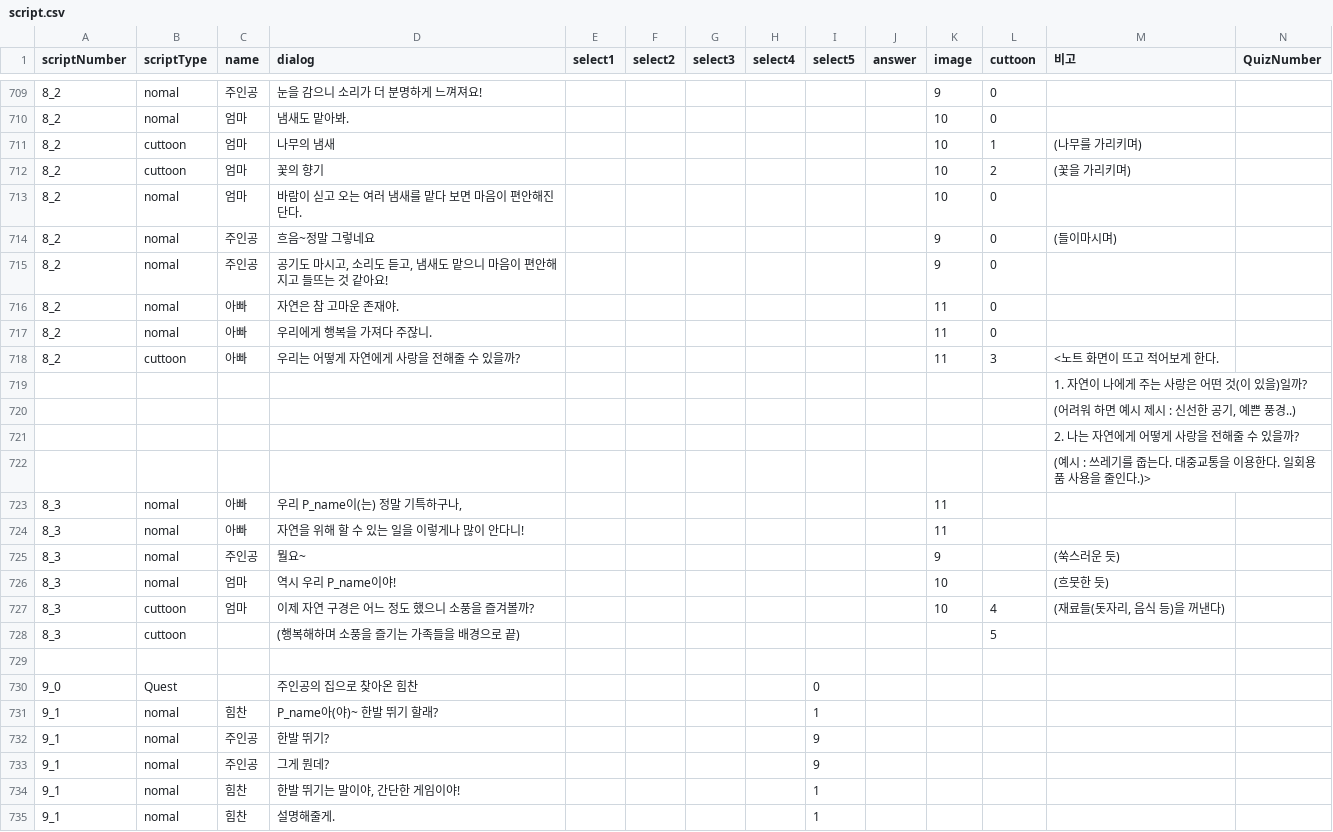
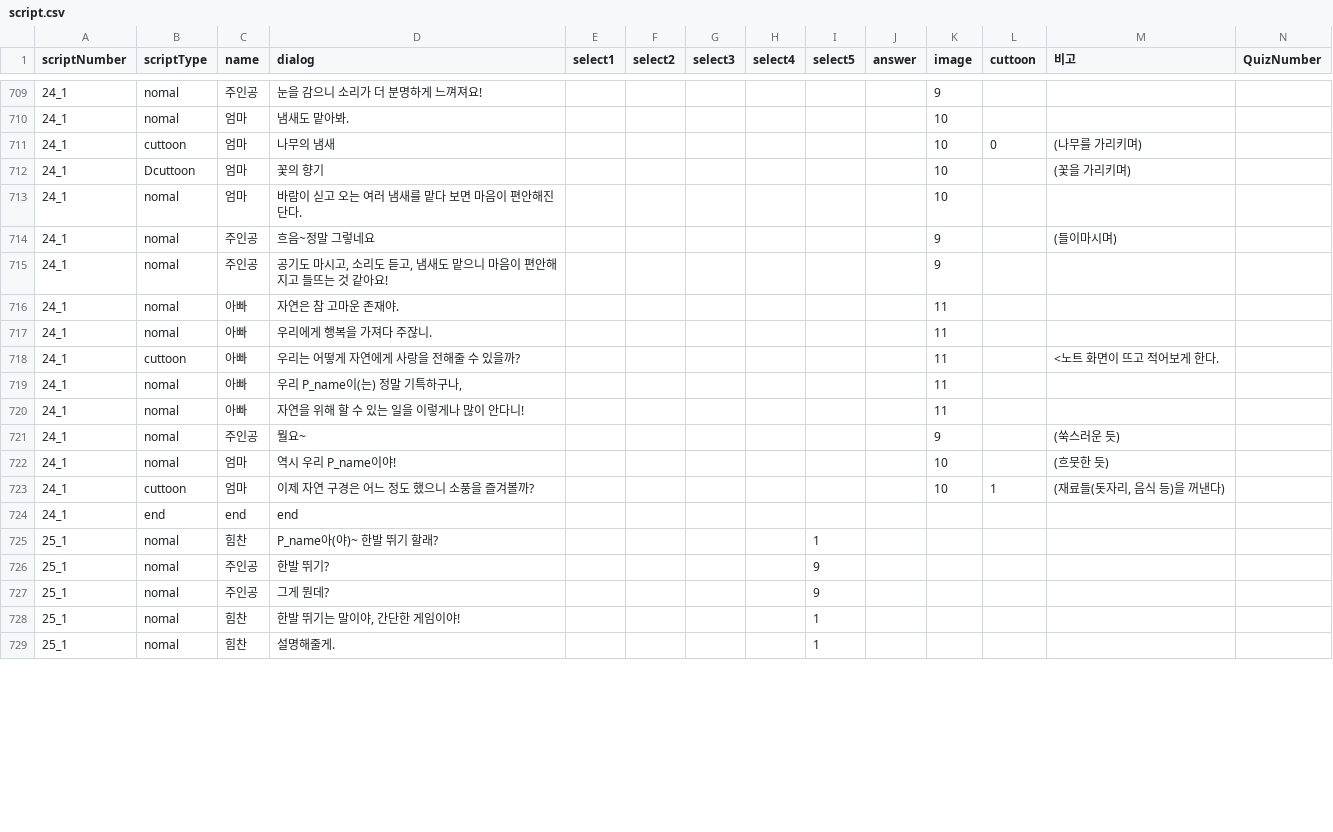
Before and after one commit to LHD-game/LoheldiGame, a CSV file: Loheldi_Project/Assets/Resources/Scripts/Quest/script.csv, drawn as a sheet; only a part is shown, gaps mark what is left out; the diff covers the shown part only.

```diff
--- a/Loheldi_Project/Assets/Resources/Scripts/Quest/script.csv
+++ b/Loheldi_Project/Assets/Resources/Scripts/Quest/script.csv
@@ -709,27 +709,21 @@
-8_2,nomal,주인공,눈을 감으니 소리가 더 분명하게 느껴져요!,,,,,,,9,0,,
-8_2,nomal,엄마,냄새도 맡아봐.,,,,,,,10,0,,
-8_2,cuttoon,엄마,나무의 냄새,,,,,,,10,1,(나무를 가리키며),
-8_2,cuttoon,엄마,꽃의 향기,,,,,,,10,2,(꽃을 가리키며) ,
-8_2,nomal,엄마,바람이 싣고 오는 여러 냄새를 맡다 보면 마음이 편안해진단다.,,,,,,,10,0,,
-8_2,nomal,주인공,흐음~정말 그렇네요,,,,,,,9,0,(들이마시며) ,
-8_2,nomal,주인공,"공기도 마시고, 소리도 듣고, 냄새도 맡으니 마음이 편안해지고 들뜨는 것 같아요!",,,,,,,9,0,,
-8_2,nomal,아빠,자연은 참 고마운 존재야.,,,,,,,11,0,,
-8_2,nomal,아빠,우리에게 행복을 가져다 주잖니.,,,,,,,11,0,,
-8_2,cuttoon,아빠,우리는 어떻게 자연에게 사랑을 전해줄 수 있을까?,,,,,,,11,3,<노트 화면이 뜨고 적어보게 한다.,
-,,,,,,,,,,,,1. 자연이 나에게 주는 사랑은 어떤 것(이 있을)일까?,
-,,,,,,,,,,,,"(어려워 하면 예시 제시 : 신선한 공기, 예쁜 풍경..)",
-,,,,,,,,,,,,2. 나는 자연에게 어떻게 사랑을 전해줄 수 있을까?,
-,,,,,,,,,,,,(예시 : 쓰레기를 줍는다. 대중교통을 이용한다. 일회용품 사용을 줄인다.)>,
-8_3,nomal,아빠,"우리 P_name이(는) 정말 기특하구나,",,,,,,,11,,,
-8_3,nomal,아빠,자연을 위해 할 수 있는 일을 이렇게나 많이 안다니!,,,,,,,11,,,
-8_3,nomal,주인공,뭘요~,,,,,,,9,,(쑥스러운 듯),
-8_3,nomal,엄마,역시 우리 P_name이야!,,,,,,,10,,(흐뭇한 듯),
-8_3,cuttoon,엄마,이제 자연 구경은 어느 정도 했으니 소풍을 즐겨볼까?,,,,,,,10,4,"(재료들(돗자리, 음식 등)을 꺼낸다)",
-8_3,cuttoon,,(행복해하며 소풍을 즐기는 가족들을 배경으로 끝),,,,,,,,5,,
-,,,,,,,,,,,,,
-9_0,Quest,,주인공의 집으로 찾아온 힘찬,,,,,0,,,,,
-9_1,nomal,힘찬,P_name아(야)~ 한발 뛰기 할래?,,,,,1,,,,,
-9_1,nomal,주인공,한발 뛰기?,,,,,9,,,,,
-9_1,nomal,주인공,그게 뭔데?,,,,,9,,,,,
-9_1,nomal,힘찬,"한발 뛰기는 말이야, 간단한 게임이야! ",,,,,1,,,,,
-9_1,nomal,힘찬,설명해줄게.,,,,,1,,,,,
+24_1,nomal,주인공,눈을 감으니 소리가 더 분명하게 느껴져요!,,,,,,,9,,,
+24_1,nomal,엄마,냄새도 맡아봐.,,,,,,,10,,,
+24_1,cuttoon,엄마,나무의 냄새,,,,,,,10,0,(나무를 가리키며),
+24_1,Dcuttoon,엄마,꽃의 향기,,,,,,,10,,(꽃을 가리키며) ,
+24_1,nomal,엄마,바람이 싣고 오는 여러 냄새를 맡다 보면 마음이 편안해진단다.,,,,,,,10,,,
+24_1,nomal,주인공,흐음~정말 그렇네요,,,,,,,9,,(들이마시며) ,
+24_1,nomal,주인공,"공기도 마시고, 소리도 듣고, 냄새도 맡으니 마음이 편안해지고 들뜨는 것 같아요!",,,,,,,9,,,
+24_1,nomal,아빠,자연은 참 고마운 존재야.,,,,,,,11,,,
+24_1,nomal,아빠,우리에게 행복을 가져다 주잖니.,,,,,,,11,,,
+24_1,cuttoon,아빠,우리는 어떻게 자연에게 사랑을 전해줄 수 있을까?,,,,,,,11,,<노트 화면이 뜨고 적어보게 한다.,
+24_1,nomal,아빠,"우리 P_name이(는) 정말 기특하구나,",,,,,,,11,,,
+24_1,nomal,아빠,자연을 위해 할 수 있는 일을 이렇게나 많이 안다니!,,,,,,,11,,,
+24_1,nomal,주인공,뭘요~,,,,,,,9,,(쑥스러운 듯),
+24_1,nomal,엄마,역시 우리 P_name이야!,,,,,,,10,,(흐뭇한 듯),
+24_1,cuttoon,엄마,이제 자연 구경은 어느 정도 했으니 소풍을 즐겨볼까?,,,,,,,10,1,"(재료들(돗자리, 음식 등)을 꺼낸다)",
+24_1,end,end,end,,,,,,,,,,
+25_1,nomal,힘찬,P_name아(야)~ 한발 뛰기 할래?,,,,,1,,,,,
+25_1,nomal,주인공,한발 뛰기?,,,,,9,,,,,
+25_1,nomal,주인공,그게 뭔데?,,,,,9,,,,,
+25_1,nomal,힘찬,"한발 뛰기는 말이야, 간단한 게임이야! ",,,,,1,,,,,
+25_1,nomal,힘찬,설명해줄게.,,,,,1,,,,,
```
Also changed, not shown: 4 added rows, 4 removed rows and 53 edited cells elsewhere in this file, Loheldi_Project/Assets/Resources/Scripts/Quest/DialogNPC.csv, 14 other files.
